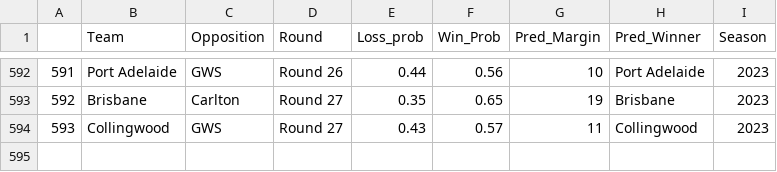
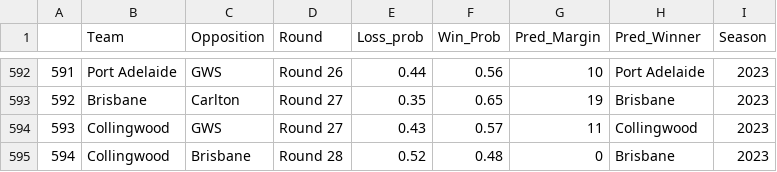
Before and after one commit to mitch-mooney/AFL_Predictions, a CSV file: csv_files/round_predictions.csv, drawn as a sheet; only a part is shown, gaps mark what is left out.

```diff
--- a/csv_files/round_predictions.csv
+++ b/csv_files/round_predictions.csv
@@ -594 +594,2 @@
 "593","Collingwood","GWS","Round 27",0.43,0.57,11,"Collingwood",2023
+"594","Collingwood","Brisbane","Round 28",0.52,0.48,0,"Brisbane",2023
```
Also changed, not shown: csv_files/Team_Ratings.csv, csv_files/betting_odds.csv, 1 other file.
